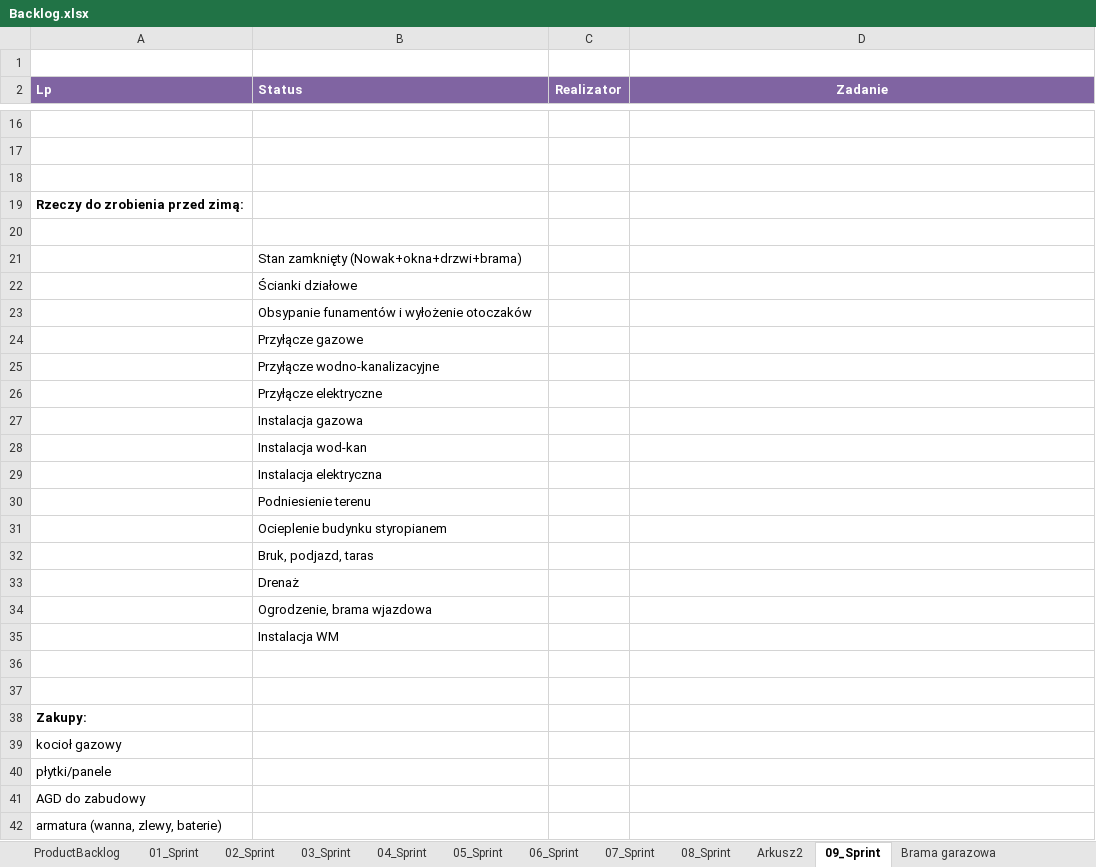
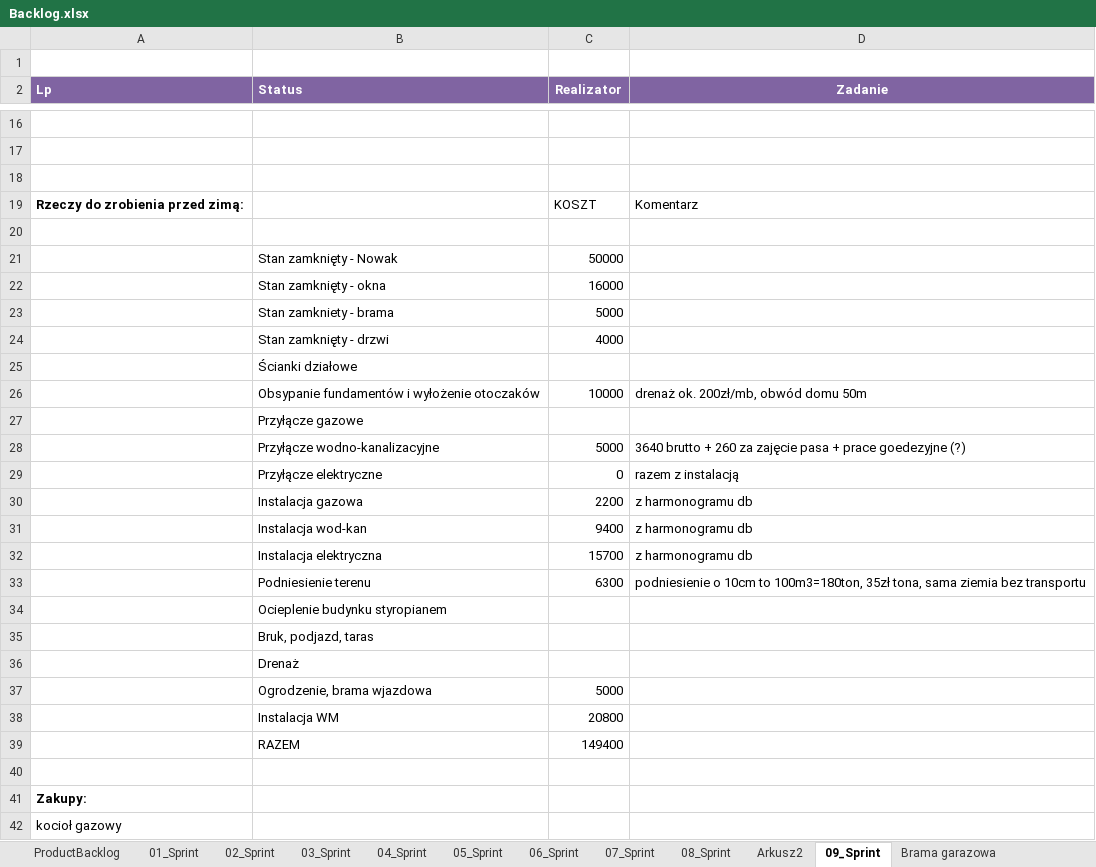
Before and after one commit to bajo2000/mati-sloncowati, an Excel workbook: plan/Backlog.xlsx, sheet 09_Sprint, drawn as a sheet; only a part is shown, gaps mark what is left out; the shorter side is filled out with more unchanged rows; values as stored, in another font and other column widths than the file's, no borders; table styles not drawn; removed rows and columns are numbered as before the commit, all else as after; the diff names each change by its address in the sheet, - before the commit and + after, or states it on an @@ line.

Commit message:
s9

```diff
--- a/plan/Backlog.xlsx (sheet 09_Sprint)
+++ b/plan/Backlog.xlsx (sheet 09_Sprint)
-C19 (Realizator): (empty)
+C19 (Realizator): KOSZT
-D19 (Zadanie): (empty)
+D19 (Zadanie): Komentarz
-row 21:  | Stan zamknięty (Nowak+okna+drzwi+brama)
+row 21:  | Stan zamknięty - Nowak | 50000
+row 22:  | Stan zamknięty - okna | 16000
+row 23:  | Stan zamkniety - brama | 5000
+row 24:  | Stan zamknięty - drzwi | 4000
-row 23:  | Obsypanie funamentów i wyłożenie otoczaków
+row 26:  | Obsypanie fundamentów i wyłożenie otoczaków | 10000 | drenaż ok. 200zł/mb, obwód domu 50m
-row 25:  | Przyłącze wodno-kanalizacyjne
-row 26:  | Przyłącze elektryczne
-row 27:  | Instalacja gazowa
-row 28:  | Instalacja wod-kan
-row 29:  | Instalacja elektryczna
-row 30:  | Podniesienie terenu
+row 28:  | Przyłącze wodno-kanalizacyjne | 5000 | 3640 brutto + 260 za zajęcie pasa + prace goedezyjne (?)
+row 29:  | Przyłącze elektryczne | 0 | razem z instalacją
+row 30:  | Instalacja gazowa | 2200 | z harmonogramu db
+row 31:  | Instalacja wod-kan | 9400 | z harmonogramu db
+row 32:  | Instalacja elektryczna | 15700 | z harmonogramu db
+row 33:  | Podniesienie terenu | 6300 | podniesienie o 10cm to 100m3=180ton, 35zł tona, sama ziemia bez transportu
-C37 (Realizator): (empty)
+C37 (Realizator): 5000
-C38 (Realizator): (empty)
+C38 (Realizator): 20800
-row 39: (empty)
+row 39:  | RAZEM | 149400
```
Also changed, not shown: charts or pictures.
